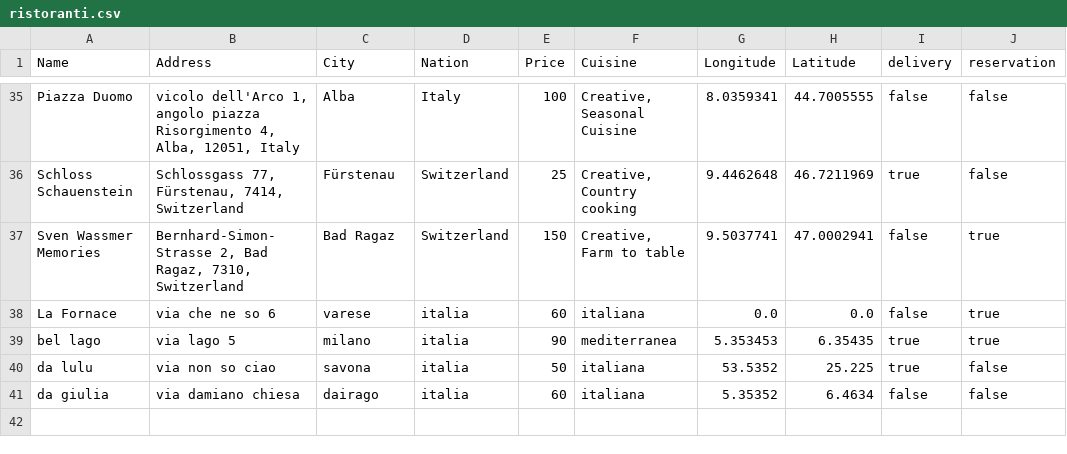
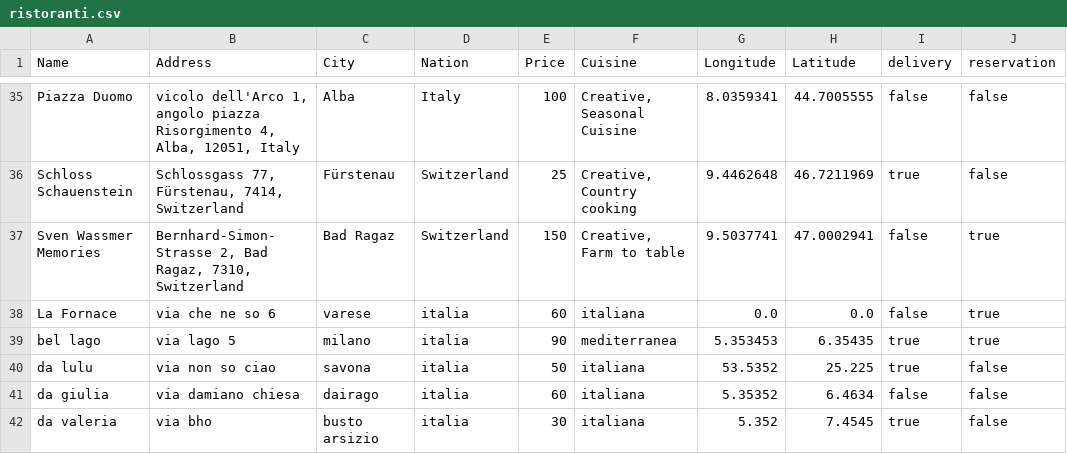
Before and after one commit to oumy25-rgb/TheKnife, a CSV file: TheKnife/TheKnife/src/dati/ristoranti.csv, drawn as a sheet; only a part is shown, gaps mark what is left out.

```diff
--- a/TheKnife/TheKnife/src/dati/ristoranti.csv
+++ b/TheKnife/TheKnife/src/dati/ristoranti.csv
@@ -41 +41,2 @@ da lulu ,via non so ciao,savona,italia,50,italiana,53.5352,25.225,true,false
 da giulia,via damiano chiesa,dairago,italia,60,italiana,5.35352,6.4634,false,false
+da valeria,via bho,busto arsizio,italia,30,italiana,5.352,7.4545,true,false
```
Also changed, not shown: TheKnife/TheKnife/src/dati/utente.csv, 4 other files.
